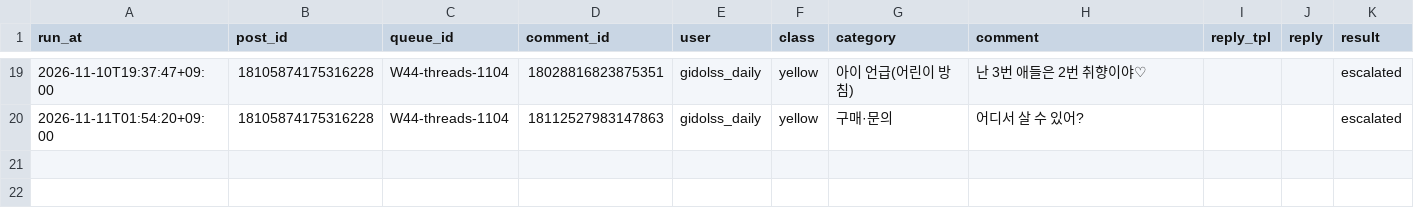
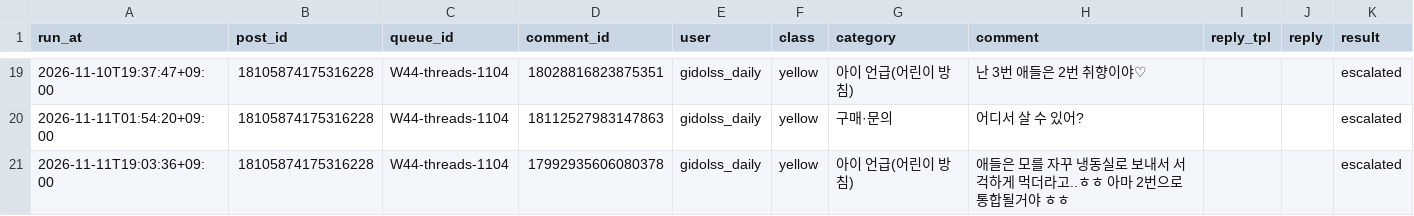
Before and after one commit to song2love2/khs-factory, a CSV file: reports/replies_log.csv, drawn as a sheet; only a part is shown, gaps mark what is left out.

```diff
--- a/reports/replies_log.csv
+++ b/reports/replies_log.csv
@@ -20 +20,2 @@
 2026-11-11T01:54:20+09:00,18105874175316228,W44-threads-1104,18112527983147863,gidolss_daily,yellow,구매·문의,어디서 살 수 있어?,,,escalated
+2026-11-11T19:03:36+09:00,18105874175316228,W44-threads-1104,17992935606080378,gidolss_daily,yellow,아이 언급(어린이 방침),애들은 모를 자꾸 냉동실로 보내서 서걱하게 먹더라고..ㅎㅎ 아마 2번으로 통합될거야 ㅎㅎ,,,escalated
```
Also changed, not shown: 2 other files.
